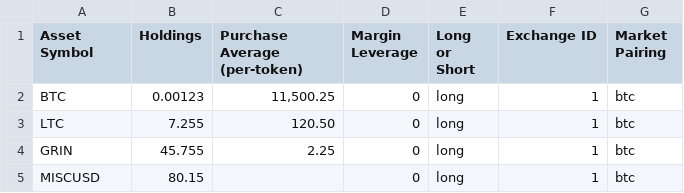
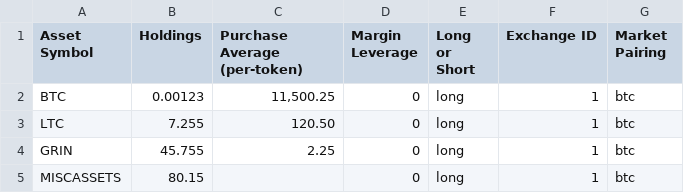
Before and after one commit to BensonP8/Open_Crypto_Tracker, a CSV file: PORTFOLIO-IMPORT-EXAMPLE-SPREADSHEET.csv, drawn as a sheet.

Commit message:
v4.00.0 BETA 2
-Bug fix of global import variable overwrite (accidentally changed value to uppercase globally)
-Throttling of limited APIs (to help avoid ip blacklisting by exchanges requiring a separate call for each coin)
-All stablecoin base-paired charts now have 24 hour volume as corresponding stablecoin value (for UX feel of fiat charts)
-More USD markets
-Added USDT / GBP / EUR Bitcoin markets
-Dynamically changeable primary fiat currency globally (charts / alerts / token value / subtotal / total / tools / calculators),
based off the chosen Bitcoin market pairing (charts / alerts default fiat currency is changeable in configuration file).
-Code cleanup / optimizations
-API support for btcmarkets.net
IMPORTANT NOTE: v4.00.0 and higher of this app REQUIRES DELETING YOUR PREVIOUS CHART DATA FROM ANY EARLIER VERSIONS.
MAJOR IMPROVEMENTS TO THE USER EXPERIENCE HAVE BEEN MADE, WHICH ARE !NOT! BACKWARDS-COMPATIBLE.

```diff
--- a/PORTFOLIO-IMPORT-EXAMPLE-SPREADSHEET.csv
+++ b/PORTFOLIO-IMPORT-EXAMPLE-SPREADSHEET.csv
@@ -4,2 +4,2 @@ LTC,7.255,120.50,0,long,1,btc
 GRIN,45.755,2.25,0,long,1,btc
-MISCUSD,80.15,,0,long,1,btc
+MISCASSETS,80.15,,0,long,1,btc
```
Also changed, not shown: 13 other files.
